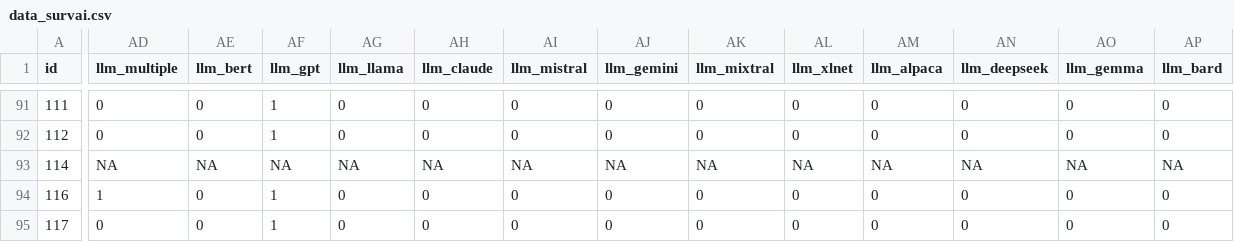
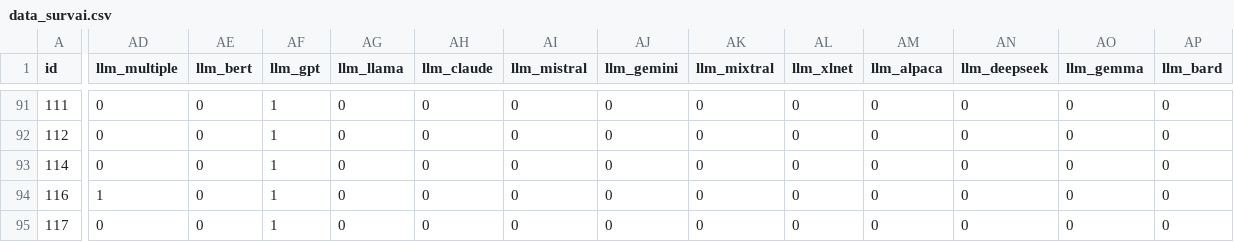
Before and after one commit to leahvdh/survai, a CSV file: data_survai.csv, drawn as a sheet; only a part is shown, gaps mark what is left out; the diff covers the shown part only; the diff names each change by its address in the sheet, - before the commit and + after, or states it on an @@ line.

Commit message:
Update data_survai.csv
Fixed coding error

```diff
--- a/data_survai.csv
+++ b/data_survai.csv
-AD93 (llm_multiple): NA
+AD93 (llm_multiple): 0
-AE93 (llm_bert): NA
+AE93 (llm_bert): 0
-AF93 (llm_gpt): NA
+AF93 (llm_gpt): 1
-AG93 (llm_llama): NA
+AG93 (llm_llama): 0
-AH93 (llm_claude): NA
+AH93 (llm_claude): 0
-AI93 (llm_mistral): NA
+AI93 (llm_mistral): 0
-AJ93 (llm_gemini): NA
+AJ93 (llm_gemini): 0
-AK93 (llm_mixtral): NA
+AK93 (llm_mixtral): 0
-AL93 (llm_xlnet): NA
+AL93 (llm_xlnet): 0
-AM93 (llm_alpaca): NA
+AM93 (llm_alpaca): 0
-AN93 (llm_deepseek): NA
+AN93 (llm_deepseek): 0
-AO93 (llm_gemma): NA
+AO93 (llm_gemma): 0
-AP93 (llm_bard): NA
+AP93 (llm_bard): 0
```
Also changed, not shown: 3 edited cells elsewhere in this file.
